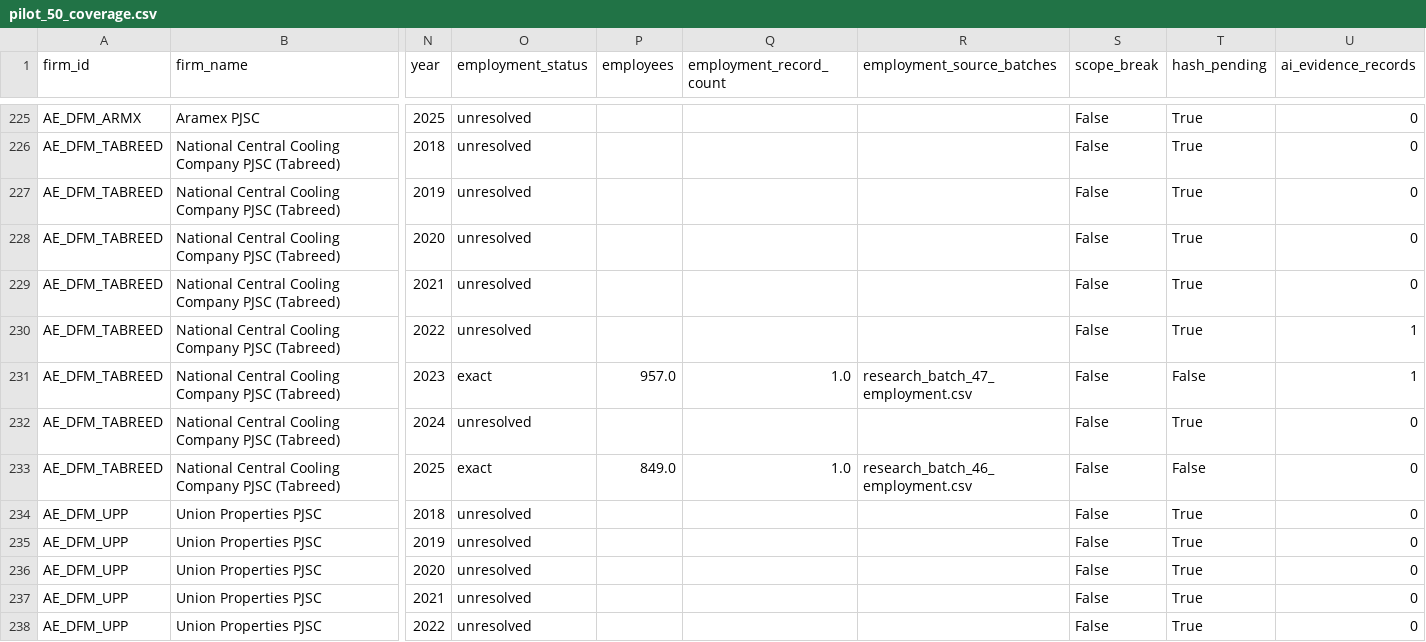
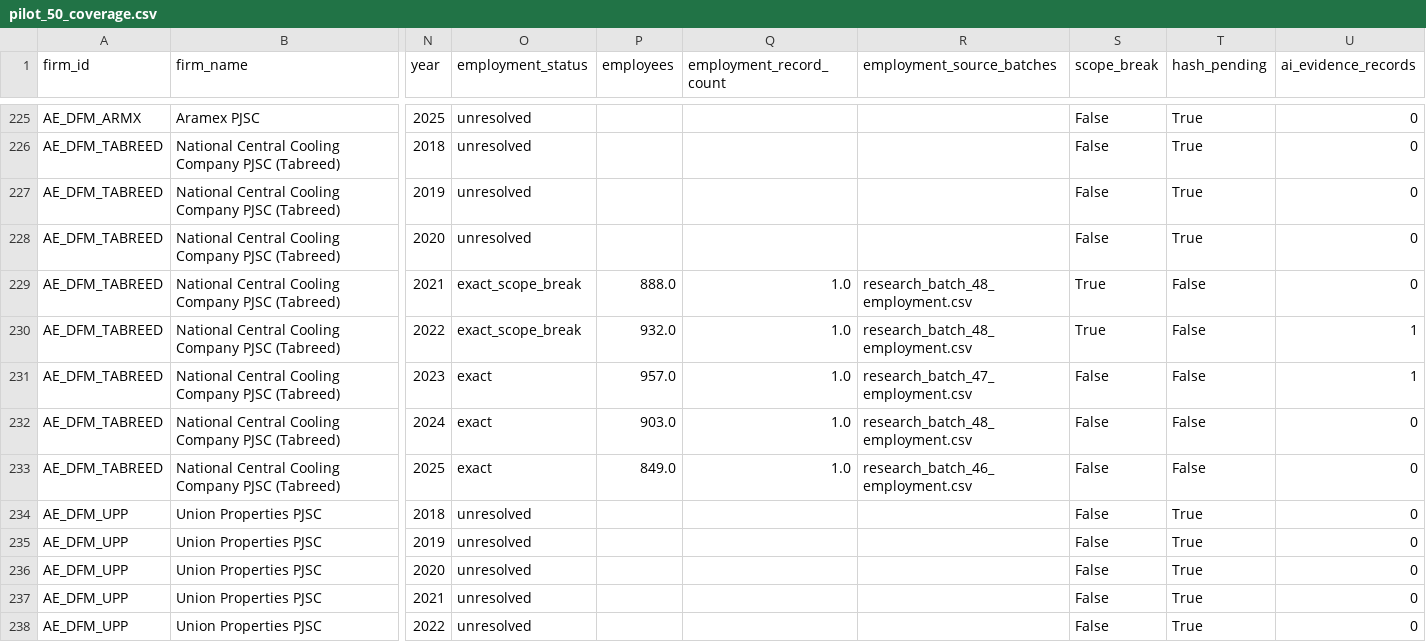
Before and after one commit to layan985/mena-firm-ai-labor-adjustment, a CSV file: data/interim/pilot_50_coverage.csv, drawn as a sheet; only a part is shown, gaps mark what is left out; the diff names each change by its address in the sheet, - before the commit and + after, or states it on an @@ line.

```diff
--- a/data/interim/pilot_50_coverage.csv
+++ b/data/interim/pilot_50_coverage.csv
-O229:O230 (employment_status): unresolved
+O229:O230 (employment_status): exact_scope_break
-P229 (employees): (empty)
+P229 (employees): 888.0
-Q229:Q230 (employment_record_count): (empty)
+Q229:Q230 (employment_record_count): 1.0
-R229:R230 (employment_source_batches): (empty)
+R229:R230 (employment_source_batches): research_batch_48_employment.csv
-S229:S230 (scope_break): False
+S229:S230 (scope_break): True
-T229:T230 (hash_pending): True
+T229:T230 (hash_pending): False
-P230 (employees): (empty)
+P230 (employees): 932.0
-O232 (employment_status): unresolved
+O232 (employment_status): exact
-P232 (employees): (empty)
+P232 (employees): 903.0
-Q232 (employment_record_count): (empty)
+Q232 (employment_record_count): 1.0
-R232 (employment_source_batches): (empty)
+R232 (employment_source_batches): research_batch_48_employment.csv
-T232 (hash_pending): True
+T232 (hash_pending): False
```
Also changed, not shown: data/pilot/source_archive_manifest.csv, 1 other file.
